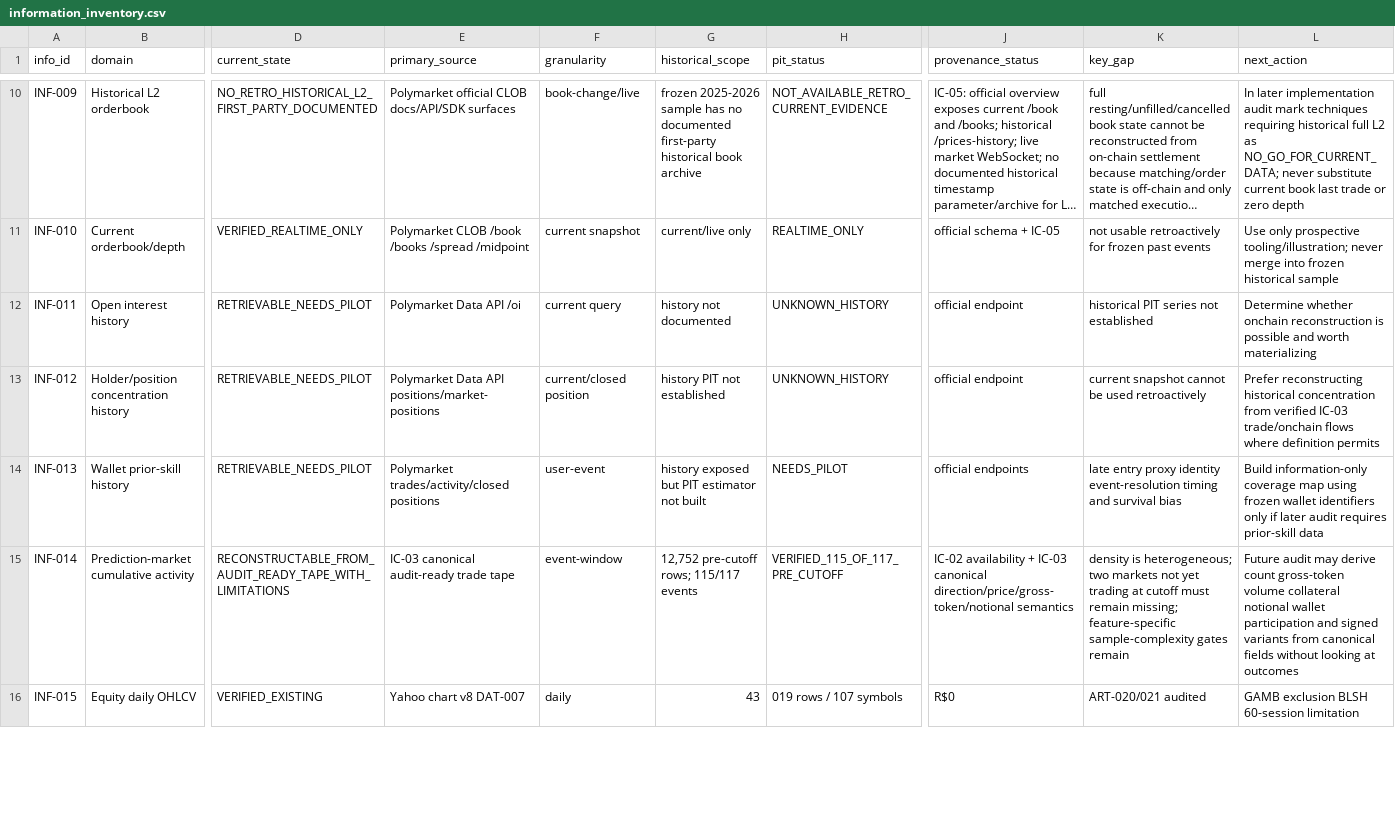
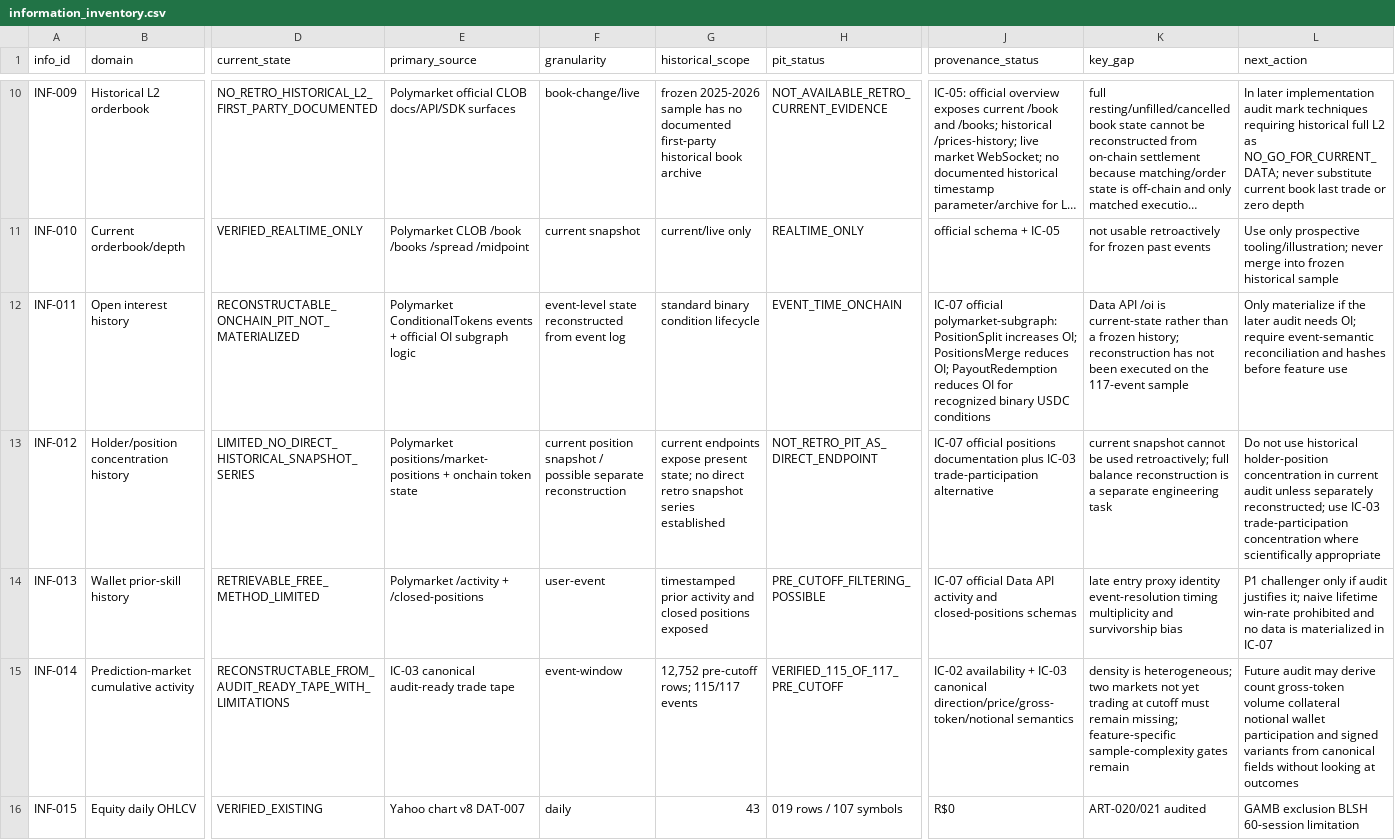
Before and after one commit to pablo-marchina/desafio-quant, a CSV file: registry/information_inventory.csv, drawn as a sheet; only a part is shown, gaps mark what is left out; long unchanged cells end in …; the diff covers the shown part only; the diff names each change by its address in the sheet, - before the commit and + after, or states it on an @@ line.

Commit message:
data: synchronize information inventory after IC-07

```diff
--- a/registry/information_inventory.csv
+++ b/registry/information_inventory.csv
-D12 (current_state): RETRIEVABLE_NEEDS_PILOT
+D12 (current_state): RECONSTRUCTABLE_ONCHAIN_PIT_NOT_MATERIALIZED
-E12 (primary_source): Polymarket Data API /oi
+E12 (primary_source): Polymarket ConditionalTokens events + official OI subgraph logic
-F12 (granularity): current query
+F12 (granularity): event-level state reconstructed from event log
-G12 (historical_scope): history not documented
+G12 (historical_scope): standard binary condition lifecycle
-H12 (pit_status): UNKNOWN_HISTORY
+H12 (pit_status): EVENT_TIME_ONCHAIN
-J12 (provenance_status): official endpoint
+J12 (provenance_status): IC-07 official polymarket-subgraph: PositionSplit increases OI; PositionsMerge reduces OI; PayoutRedemption reduces OI for recognized binary USDC conditions
-K12 (key_gap): historical PIT series not established
+K12 (key_gap): Data API /oi is current-state rather than a frozen history; reconstruction has not been executed on the 117-event sample
-L12 (next_action): Determine whether onchain reconstruction is possible and worth materializing
+L12 (next_action): Only materialize if the later audit needs OI; require event-semantic reconciliation and hashes before feature use
-D13 (current_state): RETRIEVABLE_NEEDS_PILOT
+D13 (current_state): LIMITED_NO_DIRECT_HISTORICAL_SNAPSHOT_SERIES
-E13 (primary_source): Polymarket Data API positions/market-positions
+E13 (primary_source): Polymarket positions/market-positions + onchain token state
-F13 (granularity): current/closed position
+F13 (granularity): current position snapshot / possible separate reconstruction
-G13 (historical_scope): history PIT not established
+G13 (historical_scope): current endpoints expose present state; no direct retro snapshot series established
-H13 (pit_status): UNKNOWN_HISTORY
+H13 (pit_status): NOT_RETRO_PIT_AS_DIRECT_ENDPOINT
-J13 (provenance_status): official endpoint
+J13 (provenance_status): IC-07 official positions documentation plus IC-03 trade-participation alternative
-K13 (key_gap): …be used retroactively
+K13 (key_gap): …be used retroactively; full balance reconstruction is a separate engineering task
-L13 (next_action): Prefer reconstructing historical concentration from verified IC-03 trade/onchain flows where definition permits
+L13 (next_action): Do not use historical holder-position concentration in current audit unless separately reconstructed; use IC-03 trade-participation concentration where scientifically appropriate
-D14 (current_state): RETRIEVABLE_NEEDS_PILOT
+D14 (current_state): RETRIEVABLE_FREE_METHOD_LIMITED
-E14 (primary_source): Polymarket trades/activity/closed positions
+E14 (primary_source): Polymarket /activity + /closed-positions
-G14 (historical_scope): history exposed but PIT estimator not built
+G14 (historical_scope): timestamped prior activity and closed positions exposed
-H14 (pit_status): NEEDS_PILOT
+H14 (pit_status): PRE_CUTOFF_FILTERING_POSSIBLE
-J14 (provenance_status): official endpoints
+J14 (provenance_status): IC-07 official Data API activity and closed-positions schemas
-K14 (key_gap): …event-resolution timing and survival bias
+K14 (key_gap): …event-resolution timing multiplicity and survivorship bias
-L14 (next_action): Build information-only coverage map using frozen wallet identifiers only if later audit requires prior-skill data
+L14 (next_action): P1 challenger only if audit justifies it; naive lifetime win-rate prohibited and no data is materialized in IC-07
```
Also changed, not shown: 1 added row and 93 edited cells elsewhere in this file.
